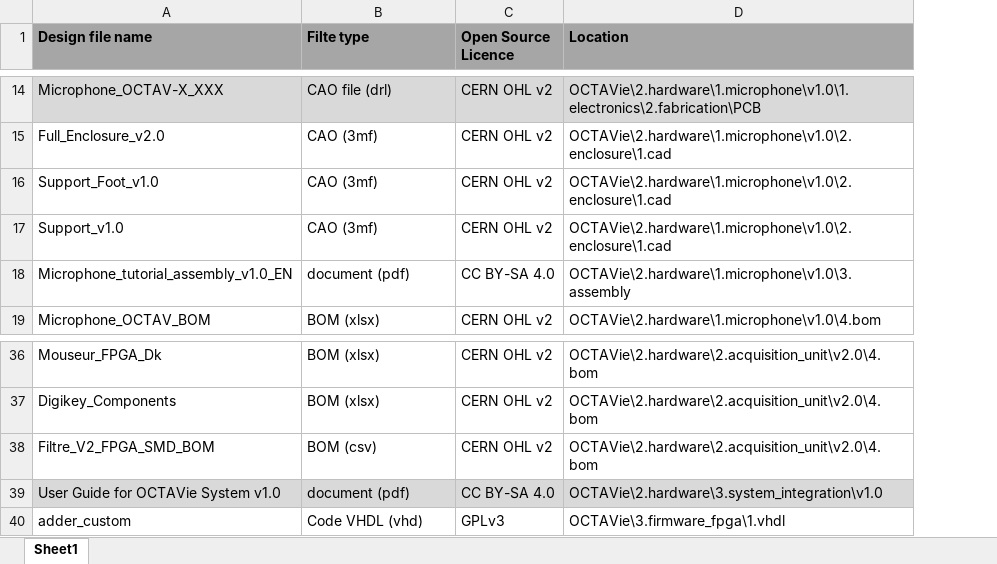
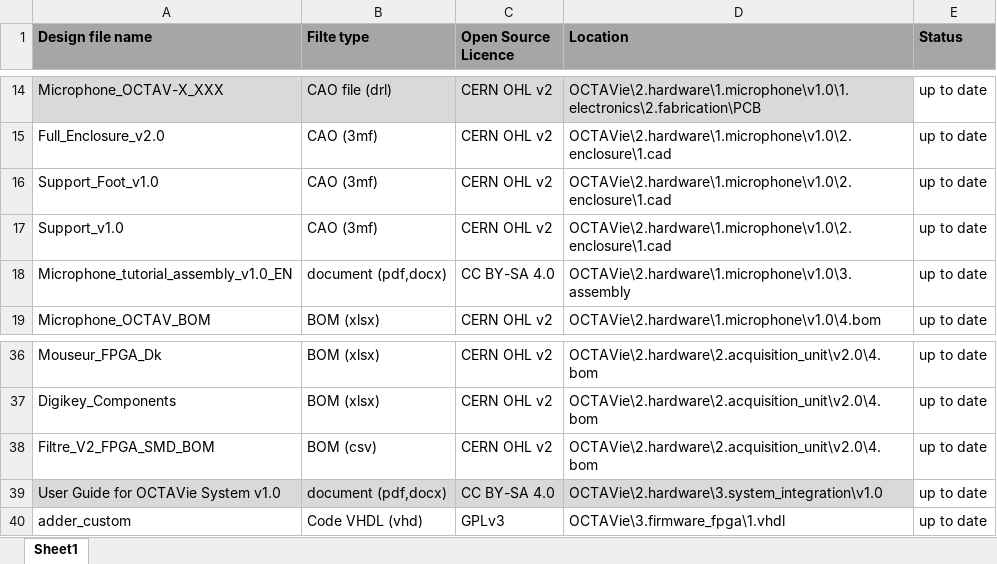
Before and after one commit to laura7durieux/OCTAVie_FPGA_release, an Excel workbook: File_list_v1.0.xlsx, sheet Sheet1, drawn as a sheet; only a part is shown, gaps mark what is left out; values as stored, in another font and other column widths than the file's, no borders; the diff covers the shown part only; the diff names each change by its address in the sheet, - before the commit and + after, or states it on an @@ line.

```diff
--- a/File_list_v1.0.xlsx (sheet Sheet1)
+++ b/File_list_v1.0.xlsx (sheet Sheet1)
+column E (Status), rows 14-19: all up to date; rows 36-40: all up to date
-B18 (Filte type): document (pdf)
+B18 (Filte type): document (pdf,docx)
-B39 (Filte type): document (pdf)
+B39 (Filte type): document (pdf,docx)
```
Also changed, not shown: 25 edited cells and cell formats elsewhere in this sheet, 24 other files.
